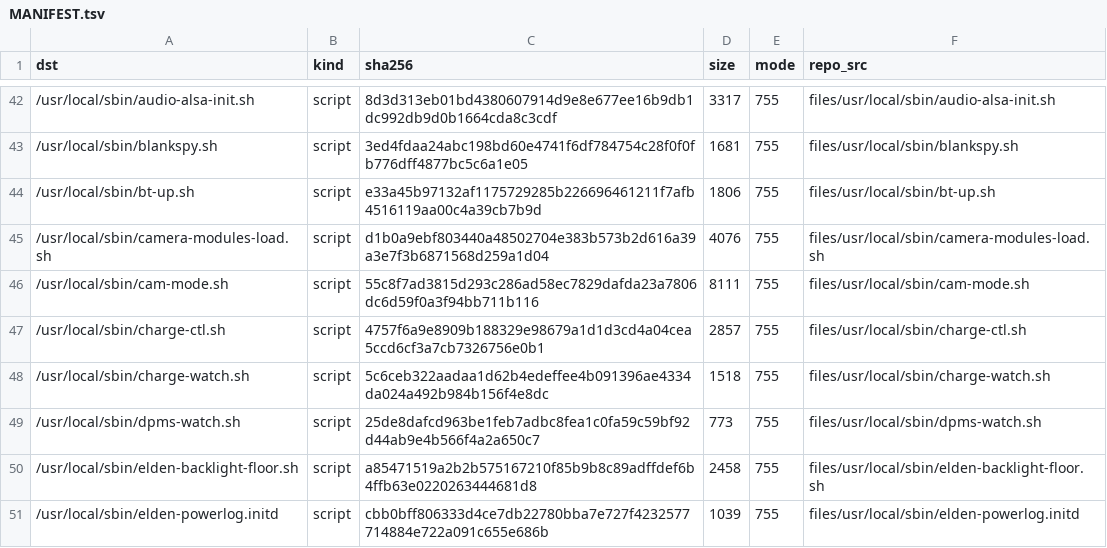
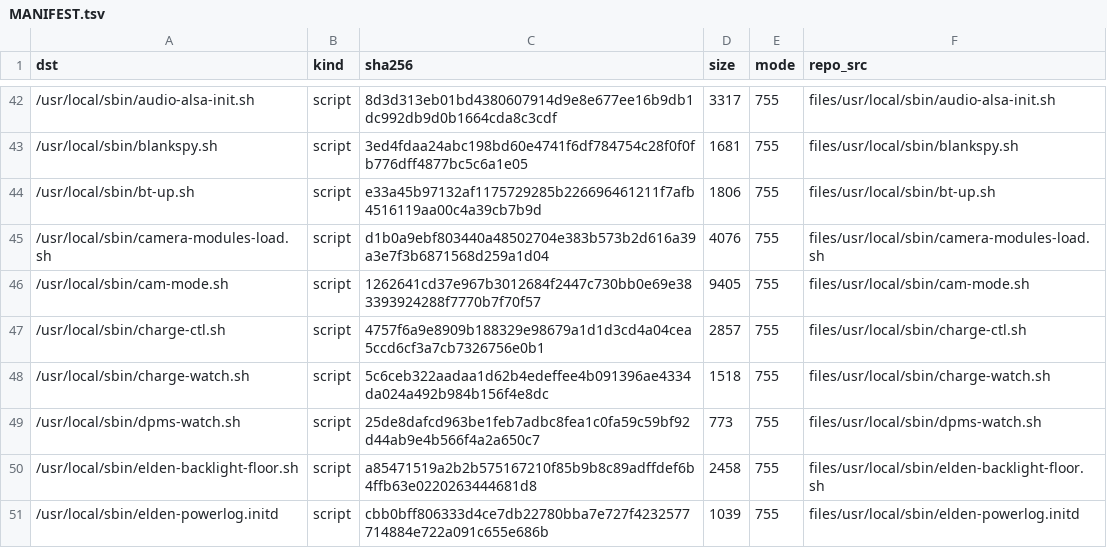
Before and after one commit to xiaquwan1001/lenovo-legion-y700-gen4-tb322fc-elden-linux, a TSV file: packaging/elden-userland/MANIFEST.tsv, drawn as a sheet; only a part is shown, gaps mark what is left out.

Commit message:
greetd: 停止语义进生成链（stop.tsv + hooks/greetd.stop + render.py）+ 设备实测 1035 ms
- 新增 packaging/elden-userland/stop.tsv（name/timeout_stop/exec_stop/note，与 deps/provides 同级）
- 新增 hooks/greetd.stop（先杀 session-worker 解 greetd 内部写锁死锁；^ 锚定避免 pkill 自杀）
- render.py: STOP 全局 + load_stop()（列数硬错）+ unit 追加 TimeoutStopSec/ExecStop
  + hooks 复制扩展支持 .stop + stop.tsv 与 KNOWN/hooks 交叉校验
- 设备已部署并实测：systemctl stop greetd 1035 ms / 6 ms（基线 90.0 s×6），timeouts=0，桌面自动恢复
- cam-mode.sh 从设备采回（设备版本为 Debian 修正：现查会话用户/uid + runuser 回退），MANIFEST sha 同步
- verify.sh FAIL=0 WARN=0（F 段 80 条逐字一致）；stage.sh FAIL=0

```diff
--- a/packaging/elden-userland/MANIFEST.tsv
+++ b/packaging/elden-userland/MANIFEST.tsv
@@ -45,3 +45,3 @@ dst	kind	sha256	size	mode	repo_src
 /usr/local/sbin/camera-modules-load.sh	script	d1b0a9ebf803440a48502704e383b573b2d616a39a3e7f3b6871568d259a1d04	4076	755	files/usr/local/sbin/camera-modules-load.sh
-/usr/local/sbin/cam-mode.sh	script	55c8f7ad3815d293c286ad58ec7829dafda23a7806dc6d59f0a3f94bb711b116	8111	755	files/usr/local/sbin/cam-mode.sh
+/usr/local/sbin/cam-mode.sh	script	1262641cd37e967b3012684f2447c730bb0e69e383393924288f7770b7f70f57	9405	755	files/usr/local/sbin/cam-mode.sh
 /usr/local/sbin/charge-ctl.sh	script	4757f6a9e8909b188329e98679a1d1d3cd4a04cea5ccd6cf3a7cb7326756e0b1	2857	755	files/usr/local/sbin/charge-ctl.sh
```
Also changed, not shown: 7 other files.
